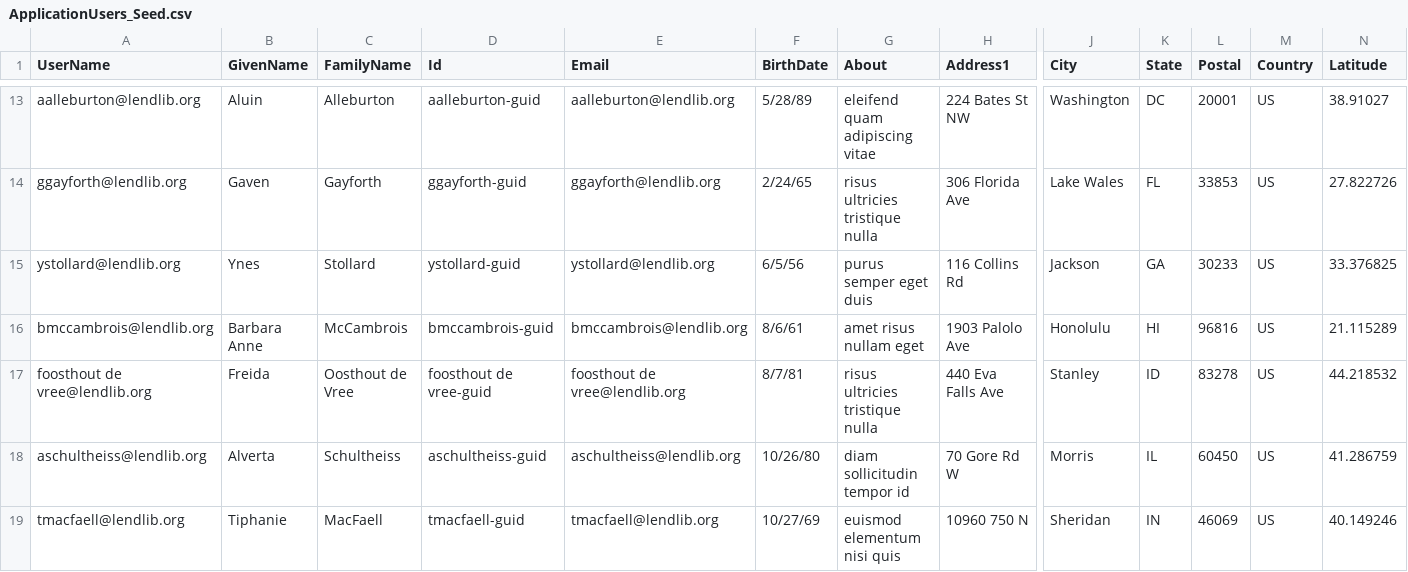
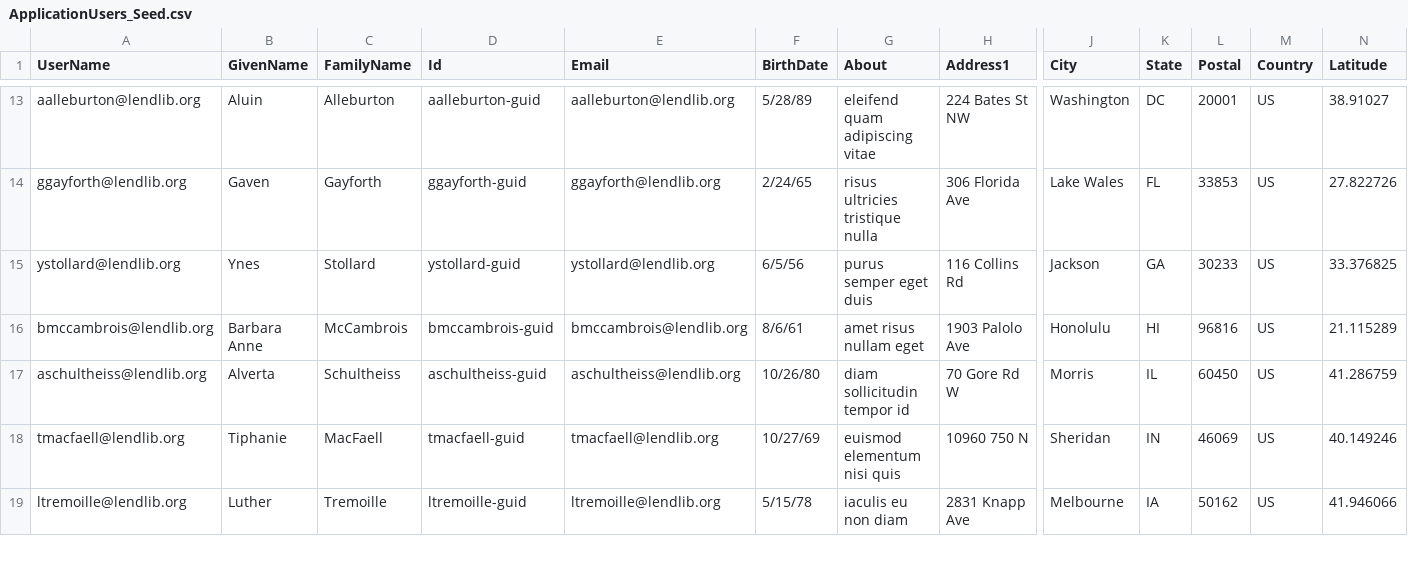
Before and after one commit to rjcorrig/LendingLibrary.Net, a CSV file: LendingLibrary/App_Data/ApplicationUsers_Seed.csv, drawn as a sheet; only a part is shown, gaps mark what is left out; the shorter side is filled out with more unchanged rows; rows hold the shown columns only; the diff names each change by its address in the sheet, - before the commit and + after, or states it on an @@ line.

Commit message:
Synchronize test Users/Books with main Seed data

```diff
--- a/LendingLibrary/App_Data/ApplicationUsers_Seed.csv
+++ b/LendingLibrary/App_Data/ApplicationUsers_Seed.csv
-row 17: foosthout de vree@lendlib.org | Freida | Oosthout de Vree | foosthout de vree-guid | foosthout de vree@lendlib.org | 8/7/81 | risus ultricies tristique nulla | 440 Eva Falls Ave | Stanley | ID | 83278 | US | 44.218532
```
Also changed, not shown: 3 other files.
